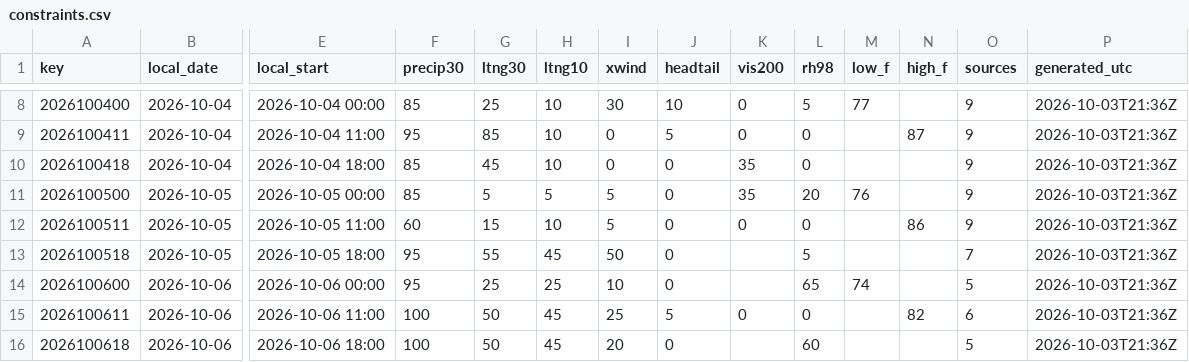
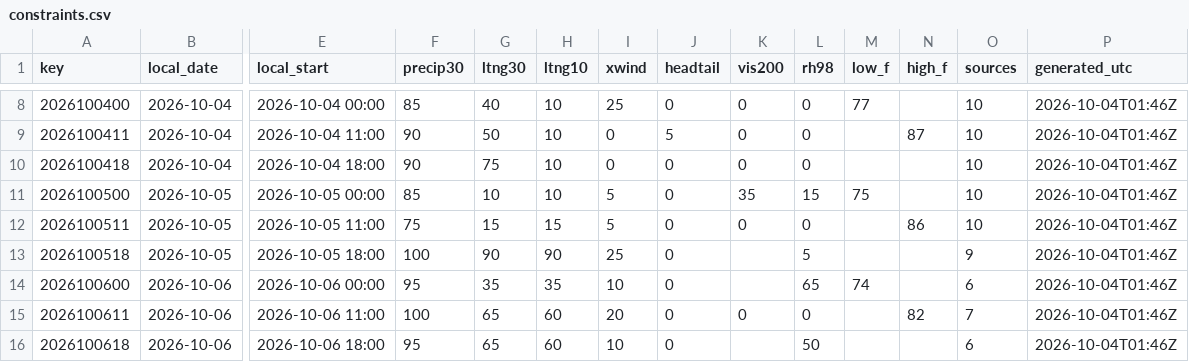
Before and after one commit to cyclonecizek/SLFWeather, a CSV file: docs/data/constraints.csv, drawn as a sheet; only a part is shown, gaps mark what is left out; the diff covers the shown part only; the diff names each change by its address in the sheet, - before the commit and + after, or states it on an @@ line.

```diff
--- a/docs/data/constraints.csv
+++ b/docs/data/constraints.csv
-G8 (ltng30): 25
+G8 (ltng30): 40
-I8 (xwind): 30
+I8 (xwind): 25
-J8 (headtail): 10
+J8 (headtail): 0
-L8 (rh98): 5
+L8 (rh98): 0
-O8:O12 (sources): 9
+O8:O12 (sources): 10
-P8:P16 (generated_utc): 2026-10-03T21:36Z
+P8:P16 (generated_utc): 2026-10-04T01:46Z
-F9 (precip30): 95
+F9 (precip30): 90
-G9 (ltng30): 85
+G9 (ltng30): 50
-F10 (precip30): 85
+F10 (precip30): 90
-G10 (ltng30): 45
+G10 (ltng30): 75
-K10 (vis200): 35
+K10 (vis200): 0
-G11 (ltng30): 5
+G11 (ltng30): 10
-H11 (ltng10): 5
+H11 (ltng10): 10
-L11 (rh98): 20
+L11 (rh98): 15
-M11 (low_f): 76
+M11 (low_f): 75
-F12 (precip30): 60
+F12 (precip30): 75
-H12 (ltng10): 10
+H12 (ltng10): 15
-F13 (precip30): 95
+F13 (precip30): 100
-G13 (ltng30): 55
+G13 (ltng30): 90
-H13 (ltng10): 45
+H13 (ltng10): 90
-I13 (xwind): 50
+I13 (xwind): 25
-O13 (sources): 7
+O13 (sources): 9
-G14 (ltng30): 25
+G14 (ltng30): 35
-H14 (ltng10): 25
+H14 (ltng10): 35
-O14 (sources): 5
+O14 (sources): 6
-G15:G16 (ltng30): 50
+G15:G16 (ltng30): 65
-H15:H16 (ltng10): 45
+H15:H16 (ltng10): 60
-I15 (xwind): 25
+I15 (xwind): 20
-J15 (headtail): 5
+J15 (headtail): 0
-O15 (sources): 6
+O15 (sources): 7
-F16 (precip30): 100
+F16 (precip30): 95
-I16 (xwind): 20
+I16 (xwind): 10
-L16 (rh98): 60
+L16 (rh98): 50
-O16 (sources): 5
+O16 (sources): 6
```
Also changed, not shown: 97 edited cells elsewhere in this file, docs/data/KTTS_ENS_wind.csv, docs/data/KTTS_NBM_wind.csv, 8 other files.
